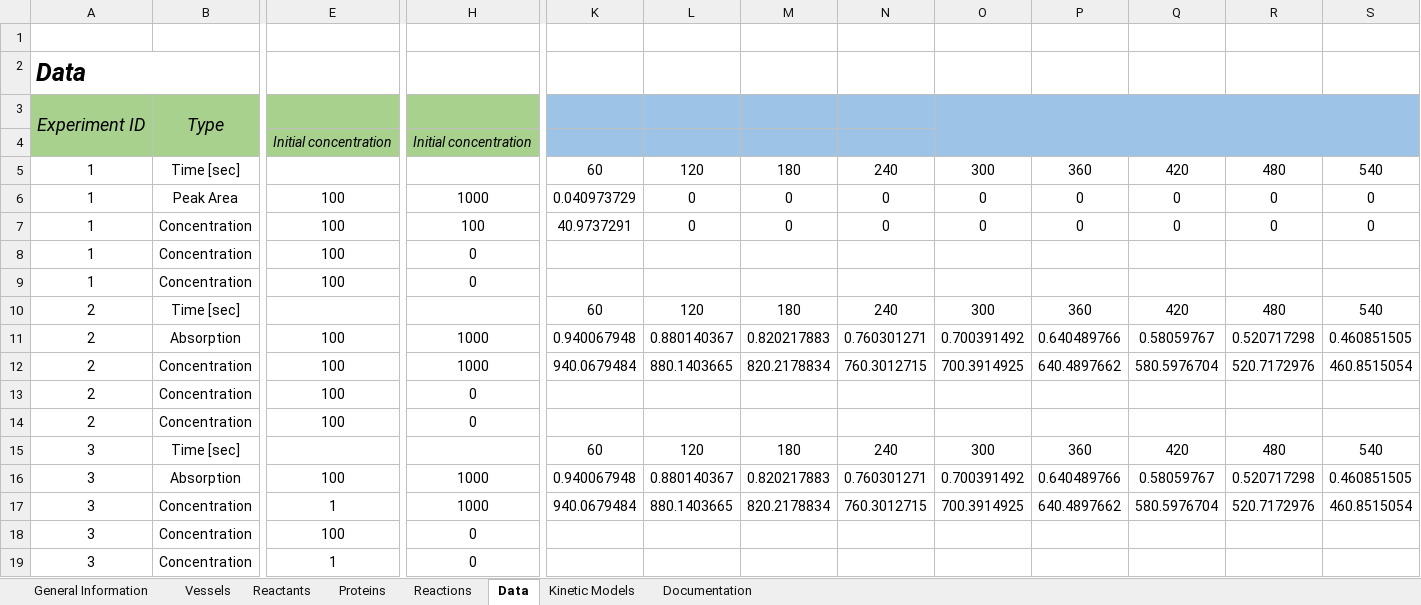
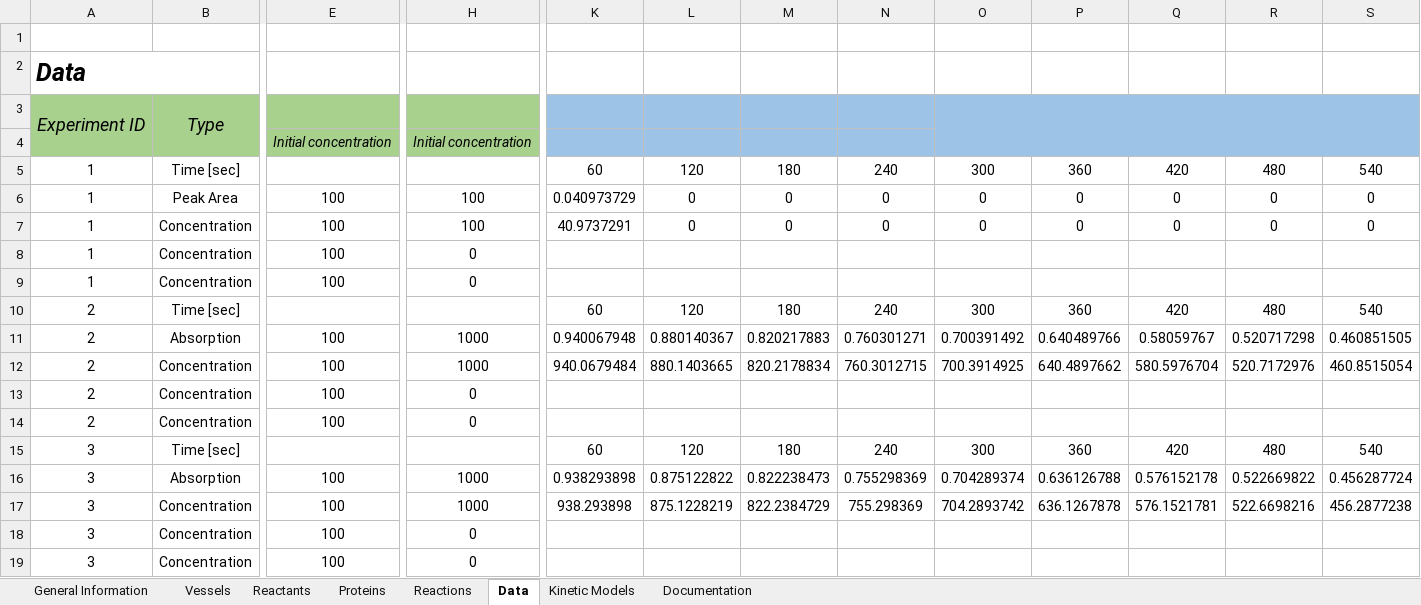
Before and after one commit to EnzymeML/PyEnzyme, an Excel workbook: templates/EnzymeML_Template_Example.xlsm, sheet Data, drawn as a sheet; only a part is shown, gaps mark what is left out; values as stored, in another font and other column widths than the file's, no borders; charts and pictures not drawn; the diff names each change by its address in the sheet, - before the commit and + after, or states it on an @@ line.

Commit message:
Update EnzymeML_Template_Example.xlsm

```diff
--- a/templates/EnzymeML_Template_Example.xlsm (sheet Data)
+++ b/templates/EnzymeML_Template_Example.xlsm (sheet Data)
-H6: 1000
+H6: 100
-K16: 0.940067948
+K16: 0.938293898
-L16: 0.880140367
+L16: 0.875122822
-M16: 0.820217883
+M16: 0.822238473
-N16: 0.760301271
+N16: 0.755298369
-O16: 0.700391492
+O16: 0.704289374
-P16: 0.640489766
+P16: 0.636126788
-Q16: 0.58059767
+Q16: 0.576152178
-R16: 0.520717298
+R16: 0.522669822
-S16: 0.460851505
+S16: 0.456287724
-E17: 1
+E17: 100
-K17: 940.0679484
+K17: 938.293898
-L17: 880.1403665
+L17: 875.1228219
-M17: 820.2178834
+M17: 822.2384729
-N17: 760.3012715
+N17: 755.298369
-O17: 700.3914925
+O17: 704.2893742
-P17: 640.4897662
+P17: 636.1267878
-Q17: 580.5976704
+Q17: 576.1521781
-R17: 520.7172976
+R17: 522.6698216
-S17: 460.8515054
+S17: 456.2877238
-E19: 1
+E19: 100
```
